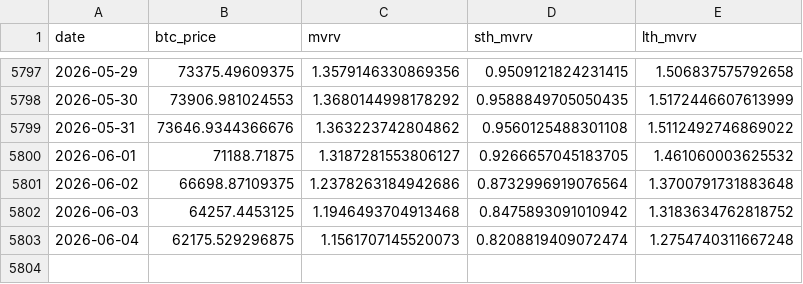
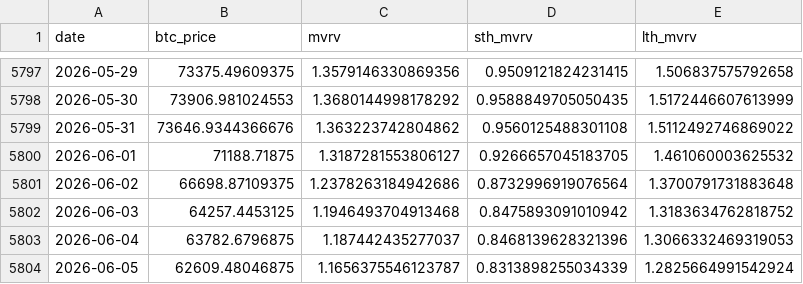
Before and after one commit to yudiyanto88/Onchain-Dashboard, a CSV file: data_mvrv.csv, drawn as a sheet; only a part is shown, gaps mark what is left out.

```diff
--- a/data_mvrv.csv
+++ b/data_mvrv.csv
@@ -5802,2 +5802,3 @@ date,btc_price,mvrv,sth_mvrv,lth_mvrv
 2026-06-03,64257.4453125,1.1946493704913468,0.8475893091010942,1.3183634762818752
-2026-06-04,62175.529296875,1.1561707145520073,0.8208819409072474,1.2754740311667248
+2026-06-04,63782.6796875,1.187442435277037,0.8468139628321396,1.3066332469319053
+2026-06-05,62609.48046875,1.1656375546123787,0.8313898255034339,1.2825664991542924
```
Also changed, not shown: data_derivatives.csv, data_price_level.csv, 7 other files.
